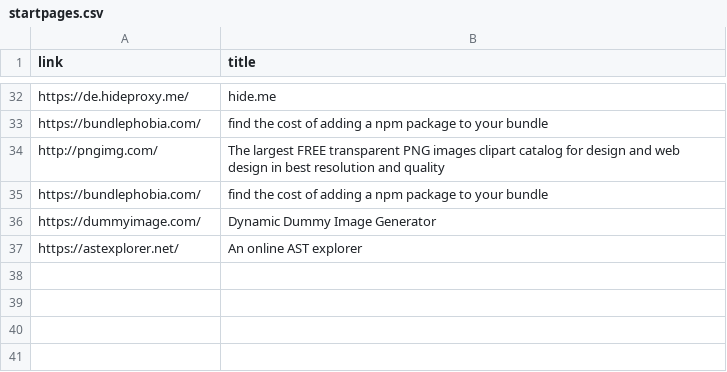
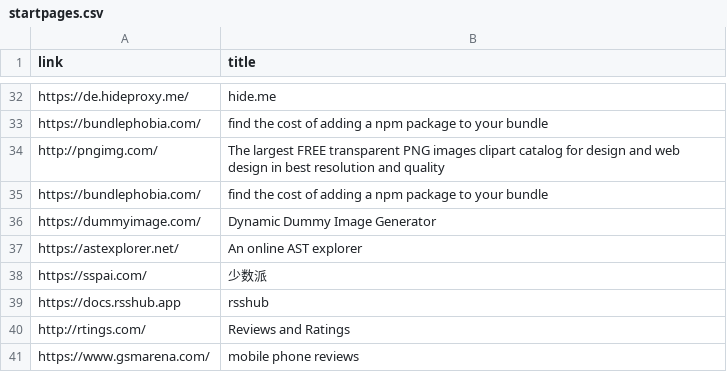
Before and after one commit to 867380699/867380699.github.io, a CSV file: _data/startpages.csv, drawn as a sheet; only a part is shown, gaps mark what is left out.

Commit message:
sspai,rsshub,rtings,gsmarena

```diff
--- a/_data/startpages.csv
+++ b/_data/startpages.csv
@@ -37 +37,5 @@ https://dummyimage.com/, Dynamic Dummy Image Generator
 https://astexplorer.net/, An online AST explorer
+https://sspai.com/, 少数派
+https://docs.rsshub.app, rsshub
+http://rtings.com/, Reviews and Ratings
+https://www.gsmarena.com/, mobile phone reviews
```
